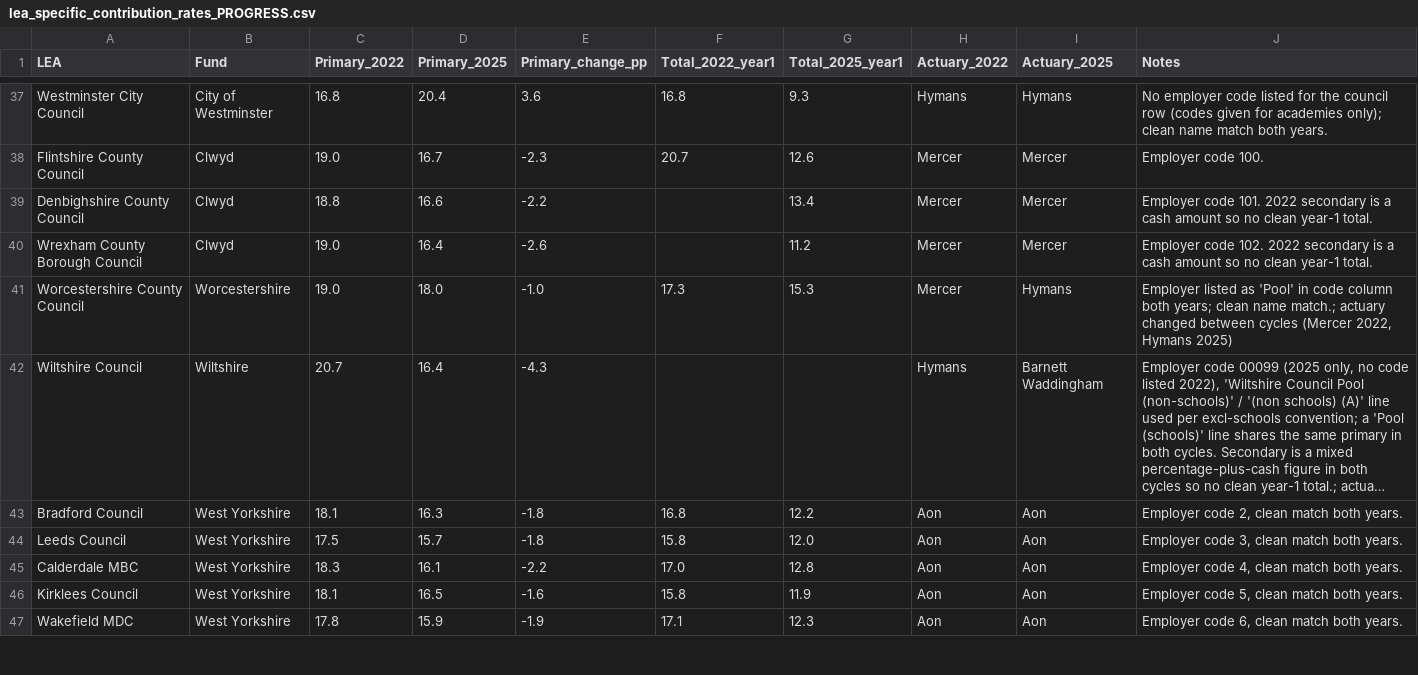
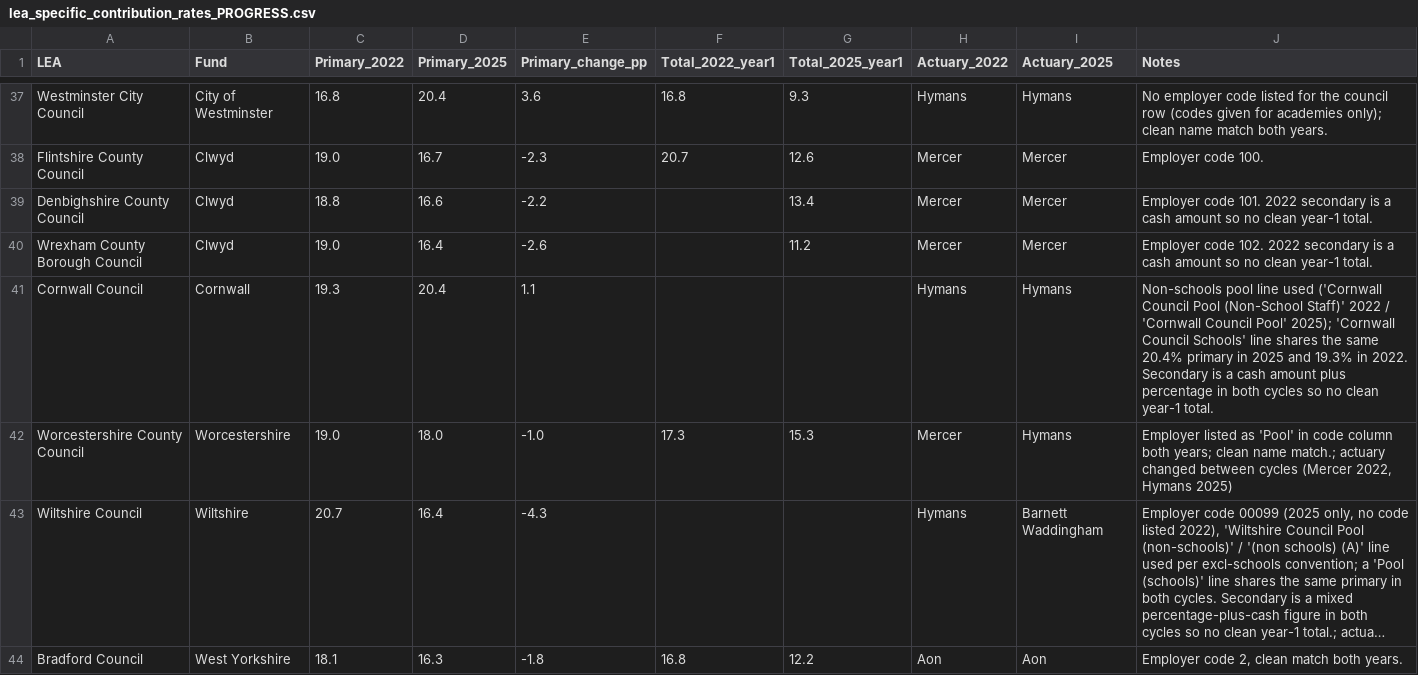
Before and after one commit to manjari2001/lgps, a CSV file: lea_specific_contribution_rates_PROGRESS.csv, drawn as a sheet; only a part is shown, gaps mark what is left out; the shorter side is filled out with more unchanged rows; long unchanged cells end in ….

```diff
--- a/lea_specific_contribution_rates_PROGRESS.csv
+++ b/lea_specific_contribution_rates_PROGRESS.csv
@@ -40,2 +40,3 @@ Denbighshire County Council,Clwyd,18.8,16.6,-2.2,,13.4,Mercer,Mercer,Employer co
 Wrexham County Borough Council,Clwyd,19.0,16.4,-2.6,,11.2,Mercer,Mercer,Employer code 102. 2022 secondary is a cash amount so no clean year-1 total.
+Cornwall Council,Cornwall,19.3,20.4,1.1,,,Hymans,Hymans,Non-schools pool line used ('Cornwall Council Pool (Non-School Staff)' 2022 / 'Cornwall Council Pool' 2025); 'Cornwall Council Schools' line shares the same 20.4% primary in 2025 and 19.3% in 2022. Secondary is a cash amount plus percentage in both cycles so no clean year-1 total.
 Worcestershire County Council,Worcestershire,19.0,18.0,-1.0,17.3,15.3,Mercer,Hymans,"Employer listed as 'Pool' in code column both years; clean name match.; actuary changed between cycles (Mercer 2022, Hymans 2025)"
```
